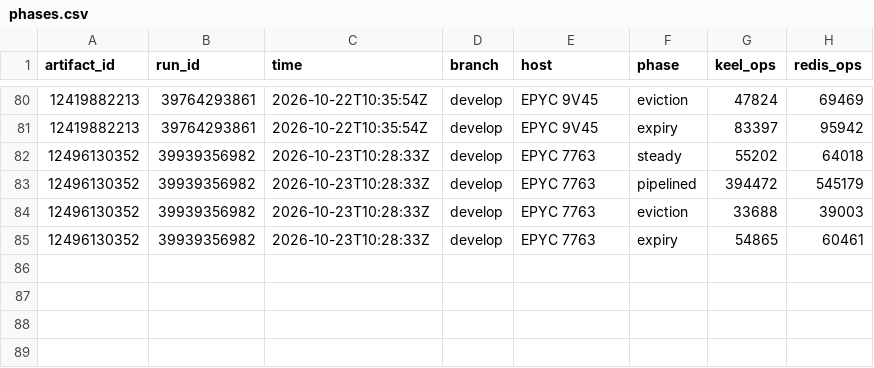
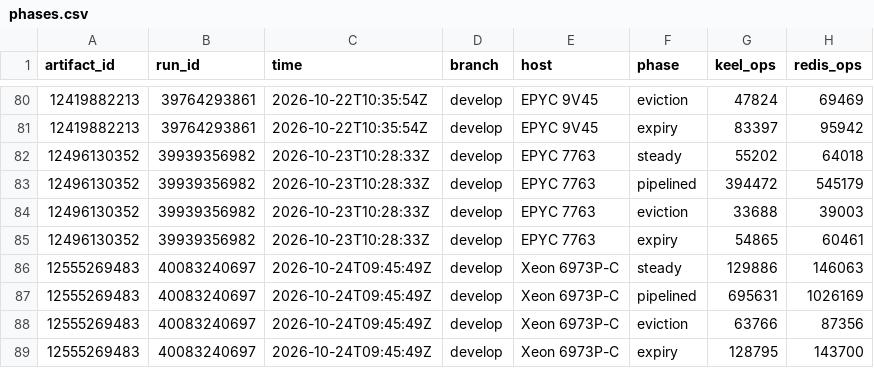
Before and after one commit to brandopakel/keel, a CSV file: telemetry/phases.csv, drawn as a sheet; only a part is shown, gaps mark what is left out.

```diff
--- a/telemetry/phases.csv
+++ b/telemetry/phases.csv
@@ -85 +85,5 @@ artifact_id,run_id,time,branch,host,phase,keel_ops,redis_ops
 12496130352,39939356982,2026-10-23T10:28:33Z,develop,EPYC 7763,expiry,54865,60461
+12555269483,40083240697,2026-10-24T09:45:49Z,develop,Xeon 6973P-C,steady,129886,146063
+12555269483,40083240697,2026-10-24T09:45:49Z,develop,Xeon 6973P-C,pipelined,695631,1026169
+12555269483,40083240697,2026-10-24T09:45:49Z,develop,Xeon 6973P-C,eviction,63766,87356
+12555269483,40083240697,2026-10-24T09:45:49Z,develop,Xeon 6973P-C,expiry,128795,143700
```
Also changed, not shown: telemetry/runs.csv.
